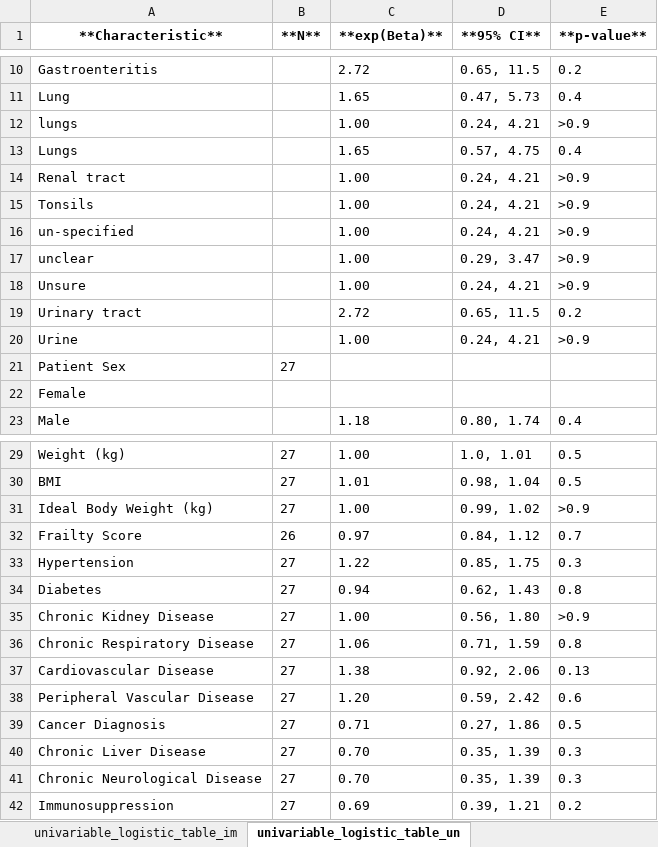
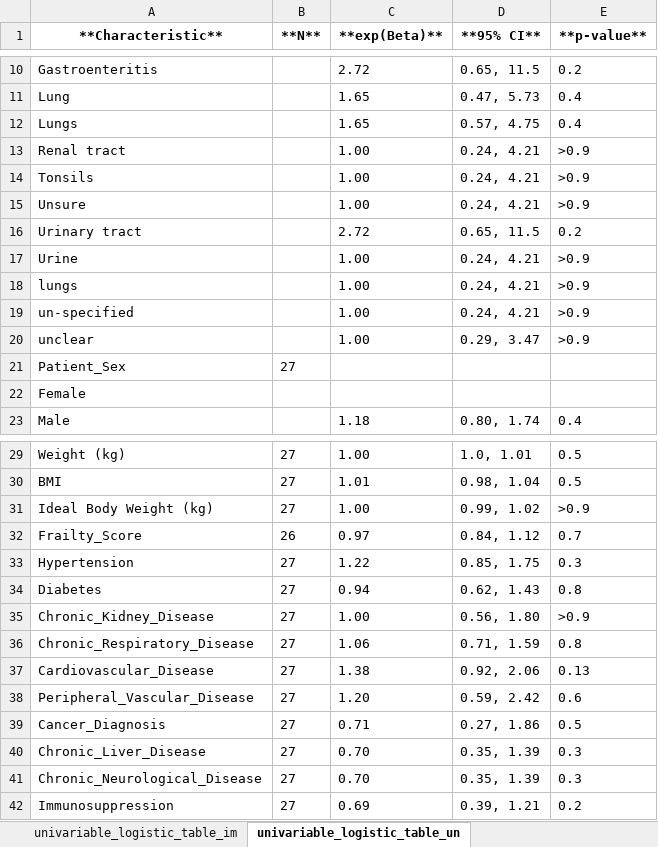
Before and after one commit to mkbrwn/Mimic, an Excel workbook: output/tables/univariable_logistic_regression_results.xlsx, sheet univariable_logistic_table_un, drawn as a sheet; only a part is shown, gaps mark what is left out; values as stored, in another font and other column widths than the file's, no borders; the diff covers the shown part only; the diff names each change by its address in the sheet, - before the commit and + after, or states it on an @@ line.

```diff
--- a/output/tables/univariable_logistic_regression_results.xlsx (sheet univariable_logistic_table_un)
+++ b/output/tables/univariable_logistic_regression_results.xlsx (sheet univariable_logistic_table_un)
@@ row 12 moved to row 18: lungs @@
@@ row 16 moved to row 19: un-specified @@
@@ row 17 moved to row 20: unclear @@
-A21 (**Characteristic**): Patient Sex
+A21 (**Characteristic**): Patient_Sex
-A32 (**Characteristic**): Frailty Score
+A32 (**Characteristic**): Frailty_Score
-A35 (**Characteristic**): Chronic Kidney Disease
+A35 (**Characteristic**): Chronic_Kidney_Disease
-A36 (**Characteristic**): Chronic Respiratory Disease
+A36 (**Characteristic**): Chronic_Respiratory_Disease
-A37 (**Characteristic**): Cardiovascular Disease
+A37 (**Characteristic**): Cardiovascular_Disease
-A38 (**Characteristic**): Peripheral Vascular Disease
+A38 (**Characteristic**): Peripheral_Vascular_Disease
-A39 (**Characteristic**): Cancer Diagnosis
+A39 (**Characteristic**): Cancer_Diagnosis
-A40 (**Characteristic**): Chronic Liver Disease
+A40 (**Characteristic**): Chronic_Liver_Disease
-A41 (**Characteristic**): Chronic Neurological Disease
+A41 (**Characteristic**): Chronic_Neurological_Disease
```
Also changed, not shown: 1 moved row elsewhere in this sheet, sheet univariable_logistic_table_im, sheet univariable_logistic_table_co, output/tables/mi_full_models_pooled.xlsx, 9 other files.
